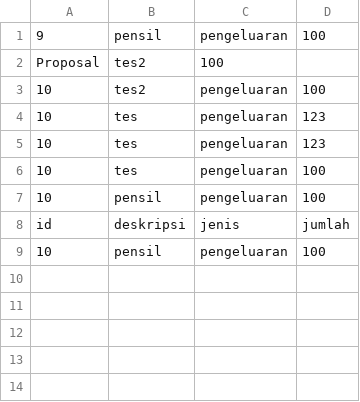
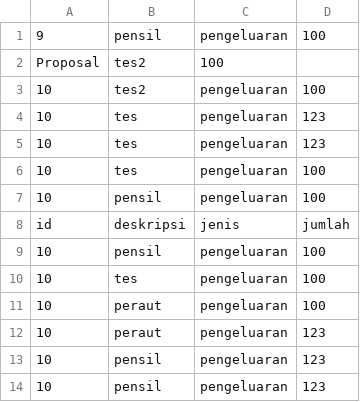
Before and after one commit to Rilzkun/PA-APL, a CSV file: proposal.csv, drawn as a sheet; the diff names each change by its address in the sheet, - before the commit and + after, or states it on an @@ line.

```diff
--- a/proposal.csv
+++ b/proposal.csv
+row 10: 10 | tes | pengeluaran | 100
+row 11: 10 | peraut | pengeluaran | 100
+row 12: 10 | peraut | pengeluaran | 123
+row 13: 10 | pensil | pengeluaran | 123
+row 14: 10 | pensil | pengeluaran | 123
```
Also changed, not shown: 2 other files.
